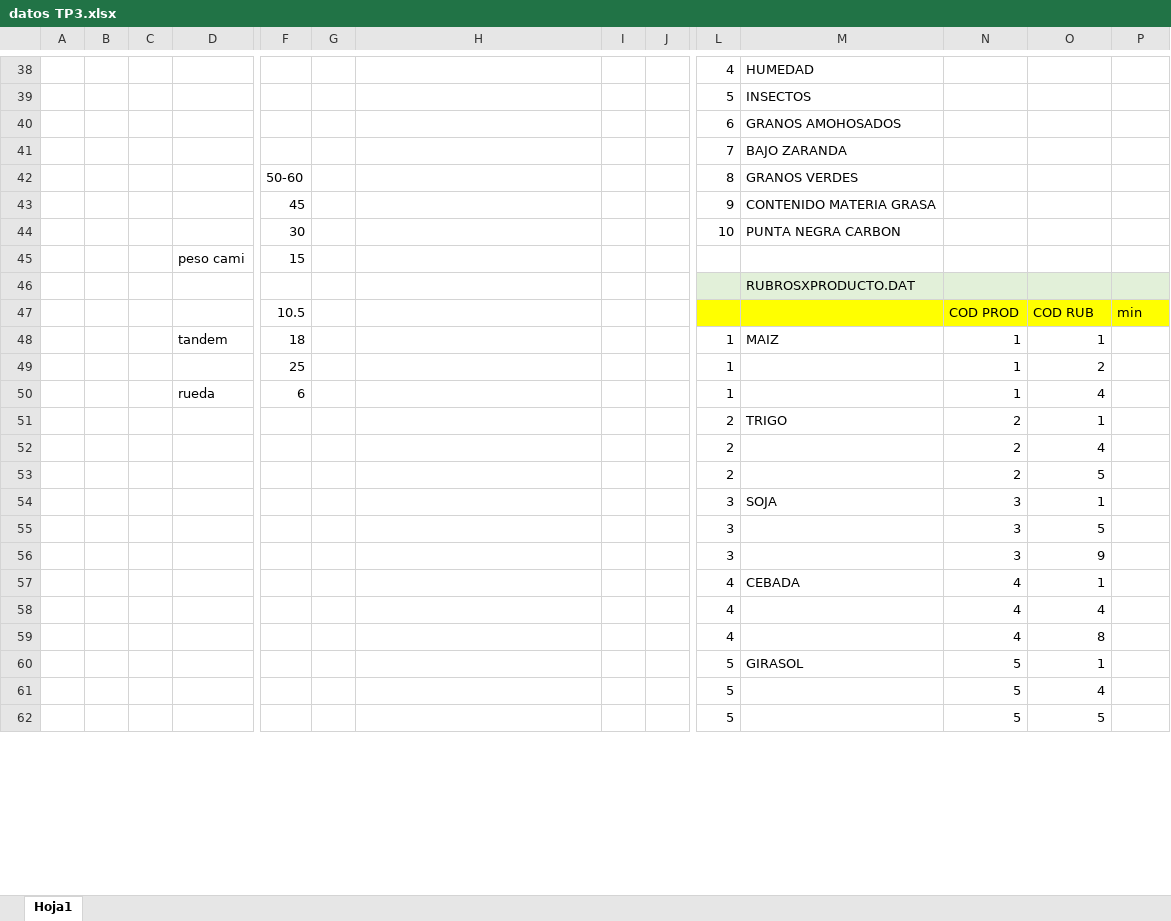
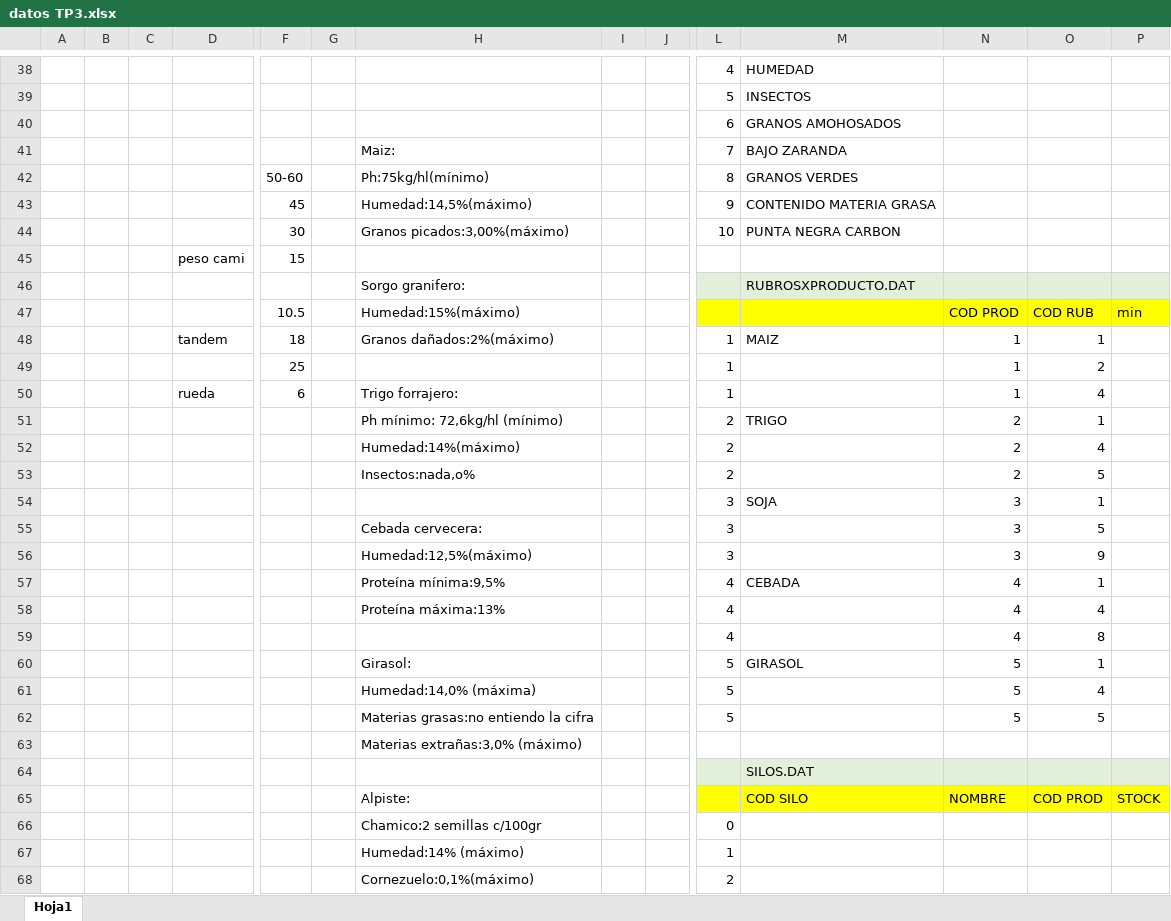
Before and after one commit to horavallejos/tpn3, an Excel workbook: datos TP3.xlsx, sheet Hoja1, drawn as a sheet; only a part is shown, gaps mark what is left out; values as stored, in another font and other column widths than the file's, no borders; charts and pictures not drawn; rows hold the shown columns only; the diff covers the shown part only; the diff names each change by its address in the sheet, - before the commit and + after, or states it on an @@ line.

```diff
--- a/datos TP3.xlsx (sheet Hoja1)
+++ b/datos TP3.xlsx (sheet Hoja1)
-H41: (empty)
+H41: Maiz:
-H42: (empty)
+H42: Ph:75kg/hl(mínimo)
-H43: (empty)
+H43: Humedad:14,5%(máximo)
-H44: (empty)
+H44: Granos picados:3,00%(máximo)
-H46: (empty)
+H46: Sorgo granifero:
-H47: (empty)
+H47: Humedad:15%(máximo)
-H48: (empty)
+H48: Granos dañados:2%(máximo)
-H50: (empty)
+H50: Trigo forrajero:
-H51: (empty)
+H51: Ph mínimo: 72,6kg/hl (mínimo)
-H52: (empty)
+H52: Humedad:14%(máximo)
-H53: (empty)
+H53: Insectos:nada,o%
-H55: (empty)
+H55: Cebada cervecera:
-H56: (empty)
+H56: Humedad:12,5%(máximo)
-H57: (empty)
+H57: Proteína mínima:9,5%
-H58: (empty)
+H58: Proteína máxima:13%
-H60: (empty)
+H60: Girasol:
-H61: (empty)
+H61: Humedad:14,0% (máxima)
-H62: (empty)
+H62: Materias grasas:no entiendo la cifra
+row 63:  |  |  |  |  |  | Materias extrañas:3,0% (máximo)
+row 65:  |  |  |  |  |  | Alpiste: |  |  |  | COD SILO | NOMBRE | COD PROD | STOCK
+row 66:  |  |  |  |  |  | Chamico:2 semillas c/100gr |  |  | 0
+row 67:  |  |  |  |  |  | Humedad:14% (máximo) |  |  | 1
+row 68:  |  |  |  |  |  | Cornezuelo:0,1%(máximo) |  |  | 2
```
Also changed, not shown: 12 added rows, 4 removed rows, 1 moved row, 1 edited cell and cell formats elsewhere in this sheet, 6 other files.
